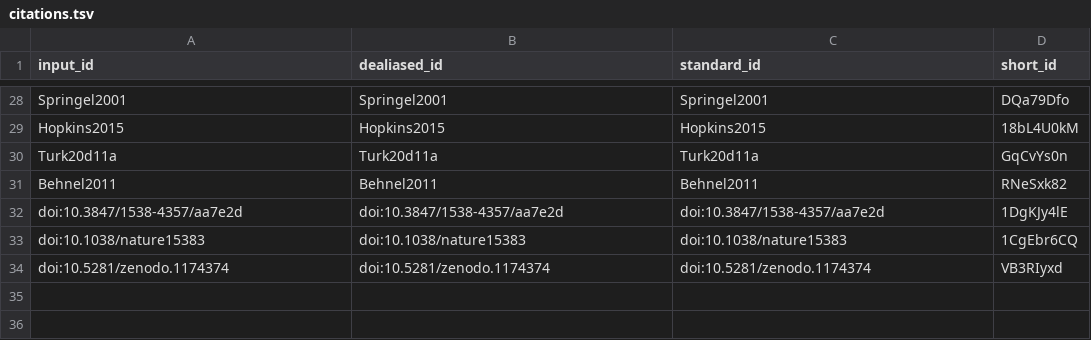
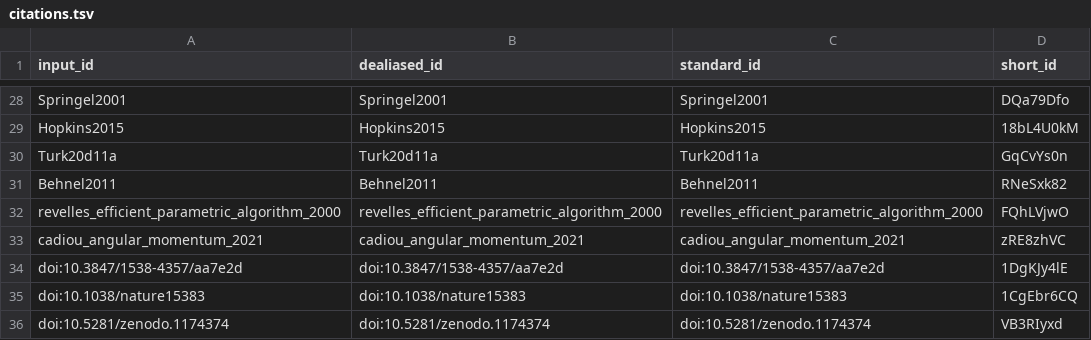
Before and after one commit to yt-project/yt-4.0-paper, a TSV file: citations.tsv, drawn as a sheet; only a part is shown, gaps mark what is left out.

```diff
--- a/citations.tsv
+++ b/citations.tsv
@@ -31,2 +31,4 @@ Turk20d11a	Turk20d11a	Turk20d11a	GqCvYs0n
 Behnel2011	Behnel2011	Behnel2011	RNeSxk82
+revelles_efficient_parametric_algorithm_2000	revelles_efficient_parametric_algorithm_2000	revelles_efficient_parametric_algorithm_2000	FQhLVjwO
+cadiou_angular_momentum_2021	cadiou_angular_momentum_2021	cadiou_angular_momentum_2021	zRE8zhVC
 doi:10.3847/1538-4357/aa7e2d	doi:10.3847/1538-4357/aa7e2d	doi:10.3847/1538-4357/aa7e2d	1DgKJy4lE
```
Also changed, not shown: 7 other files.
